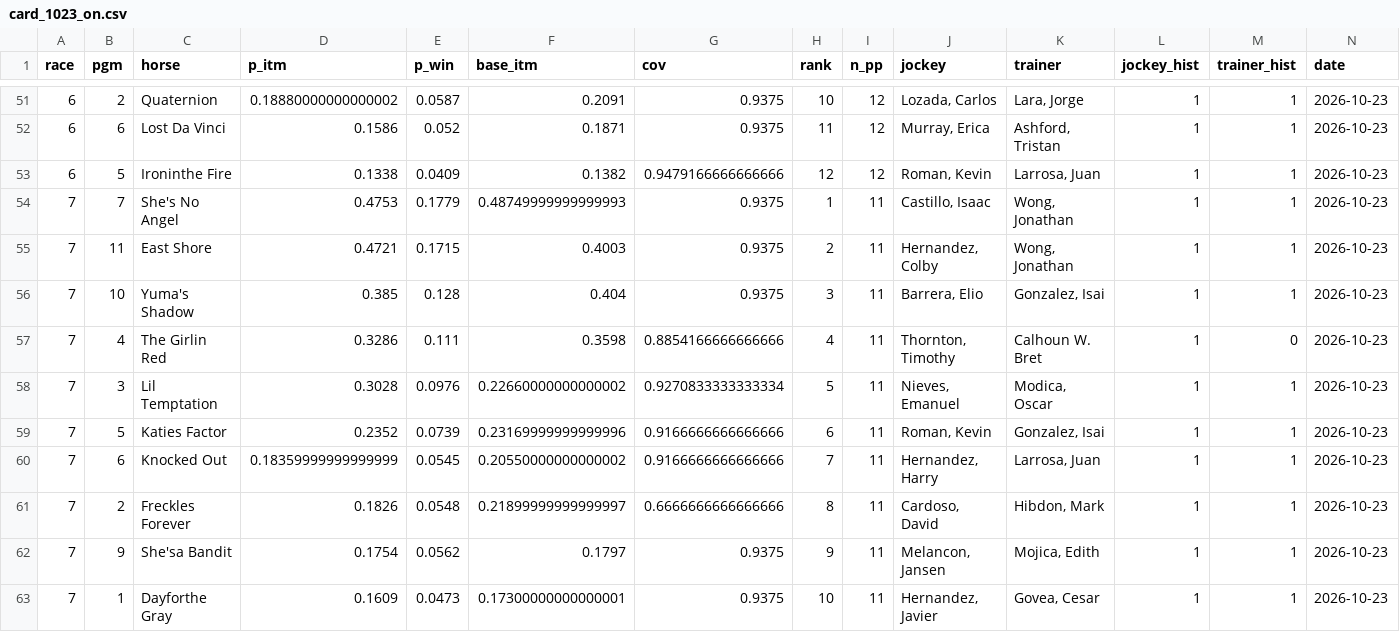
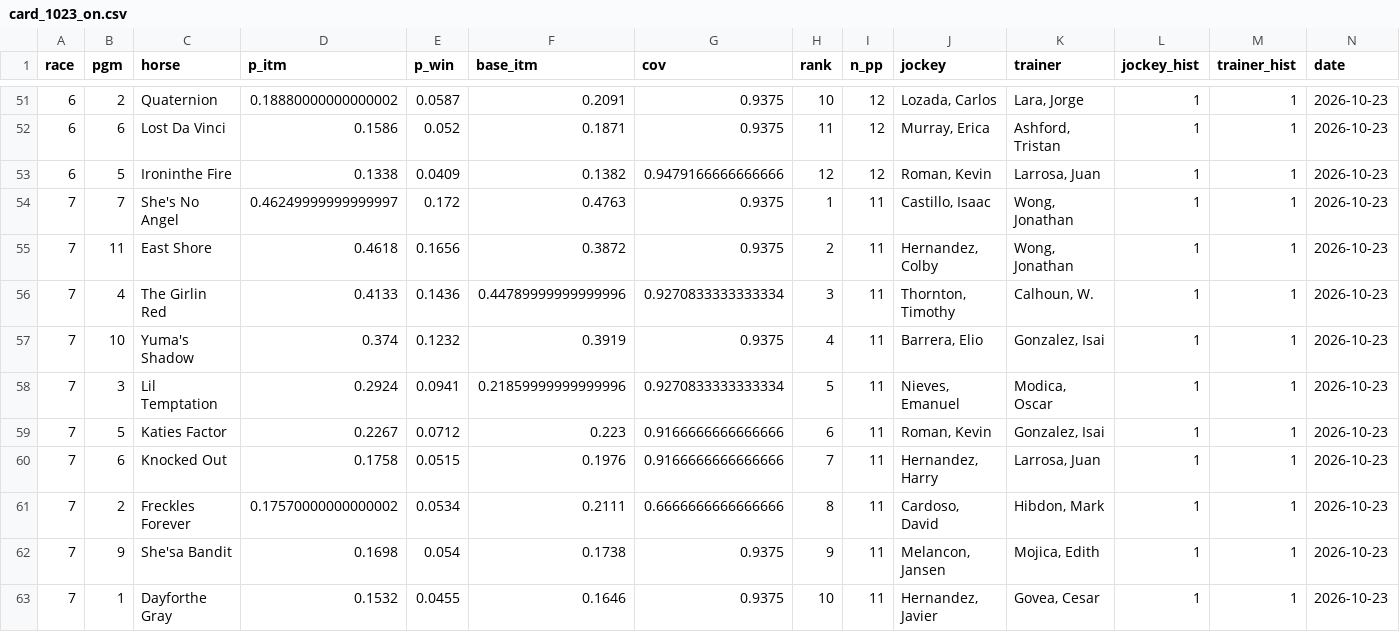
Before and after one commit to Authentic-66/benter-model_v2-data, a CSV file: scripts_dpv1/tracking/name_matching_2026-11-04/card_1023_on.csv, drawn as a sheet; only a part is shown, gaps mark what is left out; removed rows and columns are numbered as before the commit, all else as after; rows hold the shown columns only; the diff covers the shown part only; the diff names each change by its address in the sheet, - before the commit and + after, or states it on an @@ line.

```diff
--- a/scripts_dpv1/tracking/name_matching_2026-11-04/card_1023_on.csv
+++ b/scripts_dpv1/tracking/name_matching_2026-11-04/card_1023_on.csv
-D54 (p_itm): 0.4753
+D54 (p_itm): 0.46249999999999997
-E54 (p_win): 0.1779
+E54 (p_win): 0.172
-F54 (base_itm): 0.48749999999999993
+F54 (base_itm): 0.4763
-D55 (p_itm): 0.4721
+D55 (p_itm): 0.4618
-E55 (p_win): 0.1715
+E55 (p_win): 0.1656
-F55 (base_itm): 0.4003
+F55 (base_itm): 0.3872
+row 56: 7 | 4 | The Girlin Red | 0.4133 | 0.1436 | 0.44789999999999996 | 0.9270833333333334 | 3 | 11 | Thornton, Timothy | Calhoun, W. | 1 | 1 | 2026-10-23
-D57 (p_itm): 0.385
+D57 (p_itm): 0.374
-E57 (p_win): 0.128
+E57 (p_win): 0.1232
-F57 (base_itm): 0.404
+F57 (base_itm): 0.3919
-H57 (rank): 3
+H57 (rank): 4
-row 57: 7 | 4 | The Girlin Red | 0.3286 | 0.111 | 0.3598 | 0.8854166666666666 | 4 | 11 | Thornton, Timothy | Calhoun W. Bret | 1 | 0 | 2026-10-23
-D58 (p_itm): 0.3028
+D58 (p_itm): 0.2924
-E58 (p_win): 0.0976
+E58 (p_win): 0.0941
-F58 (base_itm): 0.22660000000000002
+F58 (base_itm): 0.21859999999999996
-D59 (p_itm): 0.2352
+D59 (p_itm): 0.2267
-E59 (p_win): 0.0739
+E59 (p_win): 0.0712
-F59 (base_itm): 0.23169999999999996
+F59 (base_itm): 0.223
-D60 (p_itm): 0.18359999999999999
+D60 (p_itm): 0.1758
-E60 (p_win): 0.0545
+E60 (p_win): 0.0515
-F60 (base_itm): 0.20550000000000002
+F60 (base_itm): 0.1976
-D61 (p_itm): 0.1826
+D61 (p_itm): 0.17570000000000002
-E61 (p_win): 0.0548
+E61 (p_win): 0.0534
-F61 (base_itm): 0.21899999999999997
+F61 (base_itm): 0.2111
-D62 (p_itm): 0.1754
+D62 (p_itm): 0.1698
-E62 (p_win): 0.0562
+E62 (p_win): 0.054
-F62 (base_itm): 0.1797
+F62 (base_itm): 0.1738
-D63 (p_itm): 0.1609
+D63 (p_itm): 0.1532
-E63 (p_win): 0.0473
+E63 (p_win): 0.0455
-F63 (base_itm): 0.17300000000000001
+F63 (base_itm): 0.1646
```
Also changed, not shown: 3 added rows, 3 removed rows and 49 edited cells elsewhere in this file, scripts_dpv1/tracking/name_matching_2026-11-04/card_1024_on.csv, scripts_dpv1/tracking/name_matching_2026-11-04/card_1028_on.csv, 42 other files.
